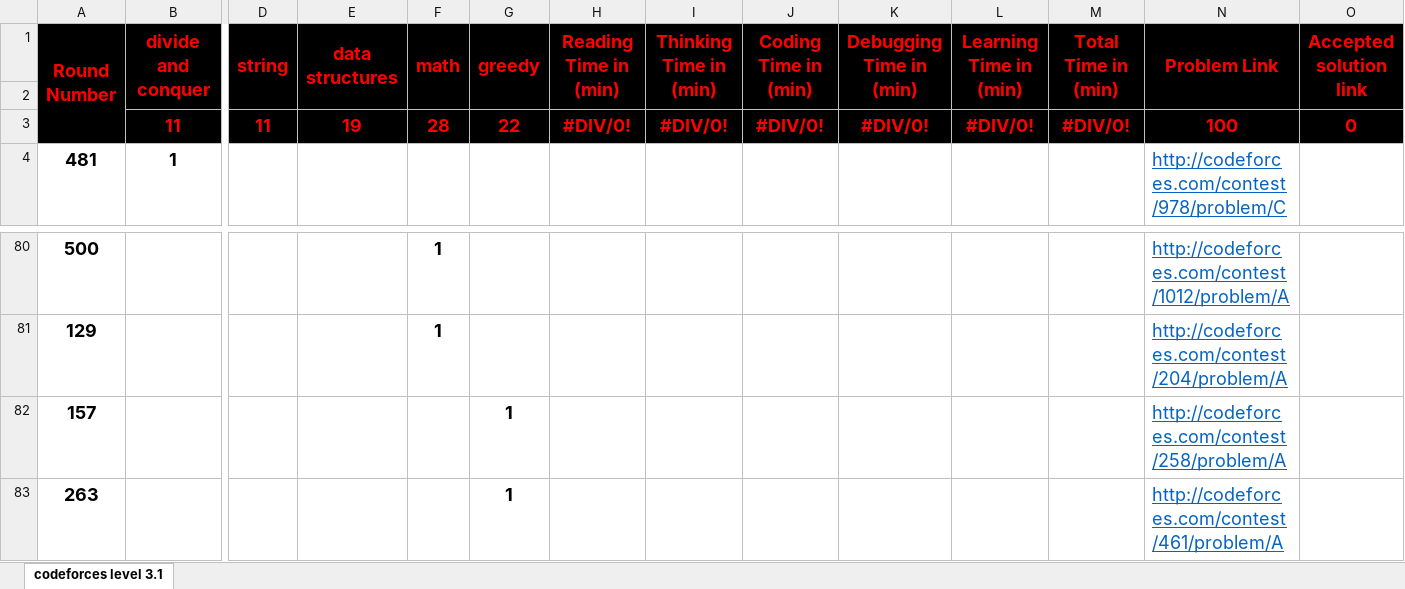
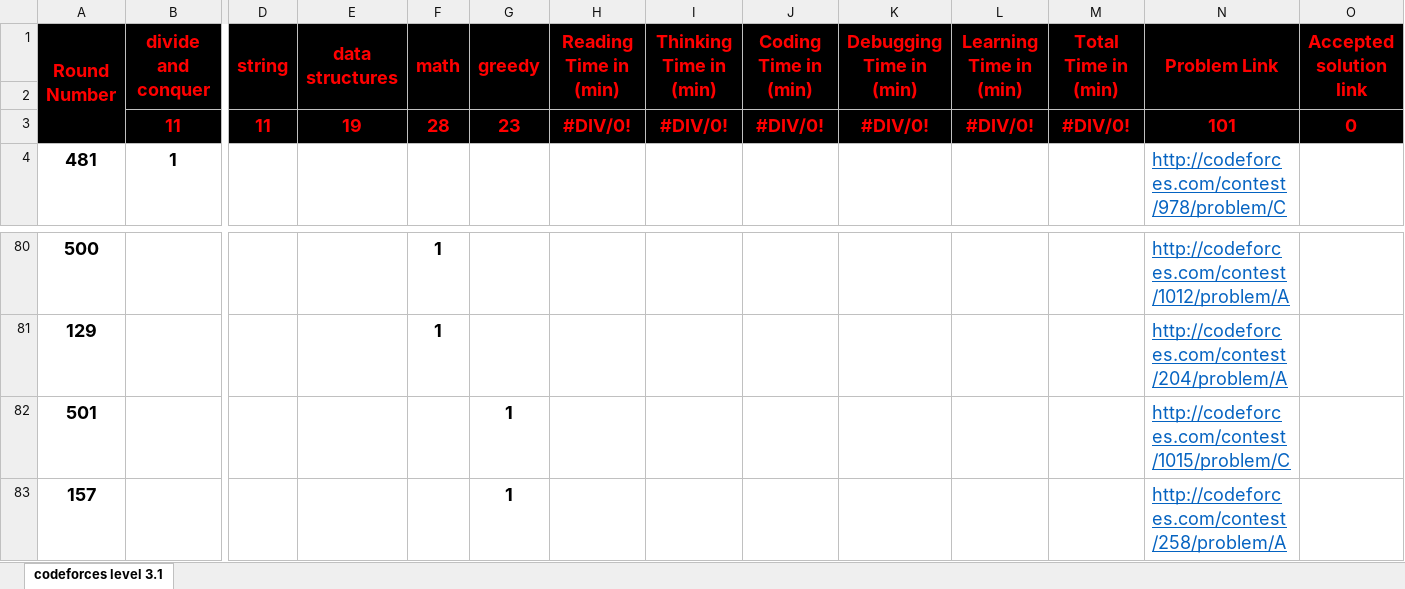
Before and after one commit to cs-MohamedAyman/Problem-Solving-Training, an Excel workbook: level-3/codeforces-phase-3-1/codeforces-phase-3-1.xlsx, sheet codeforces level 3.1, drawn as a sheet; only a part is shown, gaps mark what is left out; the shorter side is filled out with more unchanged rows; values as stored, in another font and other column widths than the file's, no borders; conditional formats not drawn; rows hold the shown columns only; the diff names each change by its address in the sheet, - before the commit and + after, or states it on an @@ line.

```diff
--- a/level-3/codeforces-phase-3-1/codeforces-phase-3-1.xlsx (sheet codeforces level 3.1)
+++ b/level-3/codeforces-phase-3-1/codeforces-phase-3-1.xlsx (sheet codeforces level 3.1)
-G3 (greedy): 22
+G3 (greedy): 23
-N3 (Problem Link): 100
+N3 (Problem Link): 101
+row 82: 501 |  |  |  |  | 1 |  |  |  |  |  |  | http://codeforces.com/contest/1015/problem/C
```
Also changed, not shown: formulas that keep their value, 1 other file.
